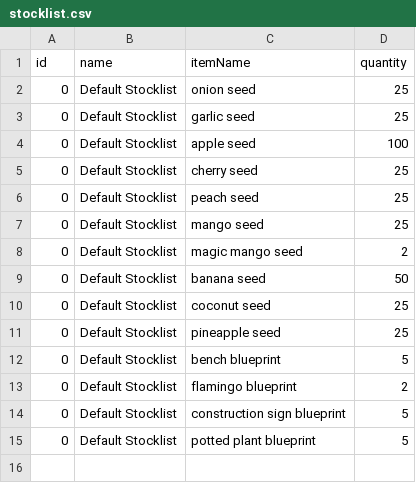
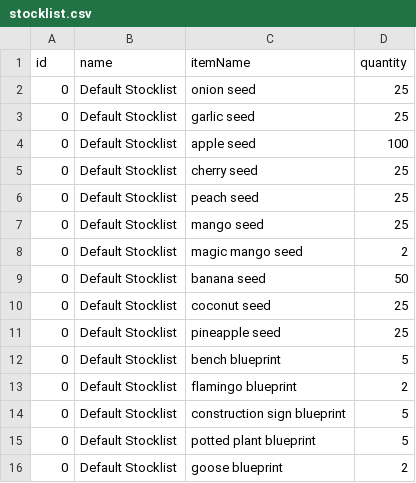
Before and after one commit to lo-maxwell/react-virtual-garden, a CSV file: data/store/stocklist.csv, drawn as a sheet.

Commit message:
update scripts to include absolute paths, add goose decoration

```diff
--- a/data/store/stocklist.csv
+++ b/data/store/stocklist.csv
@@ -15 +15,2 @@ id,name,itemName,quantity
 0,Default Stocklist,potted plant blueprint,5
+0,Default Stocklist,goose blueprint,2
```
Also changed, not shown: 17 other files.
